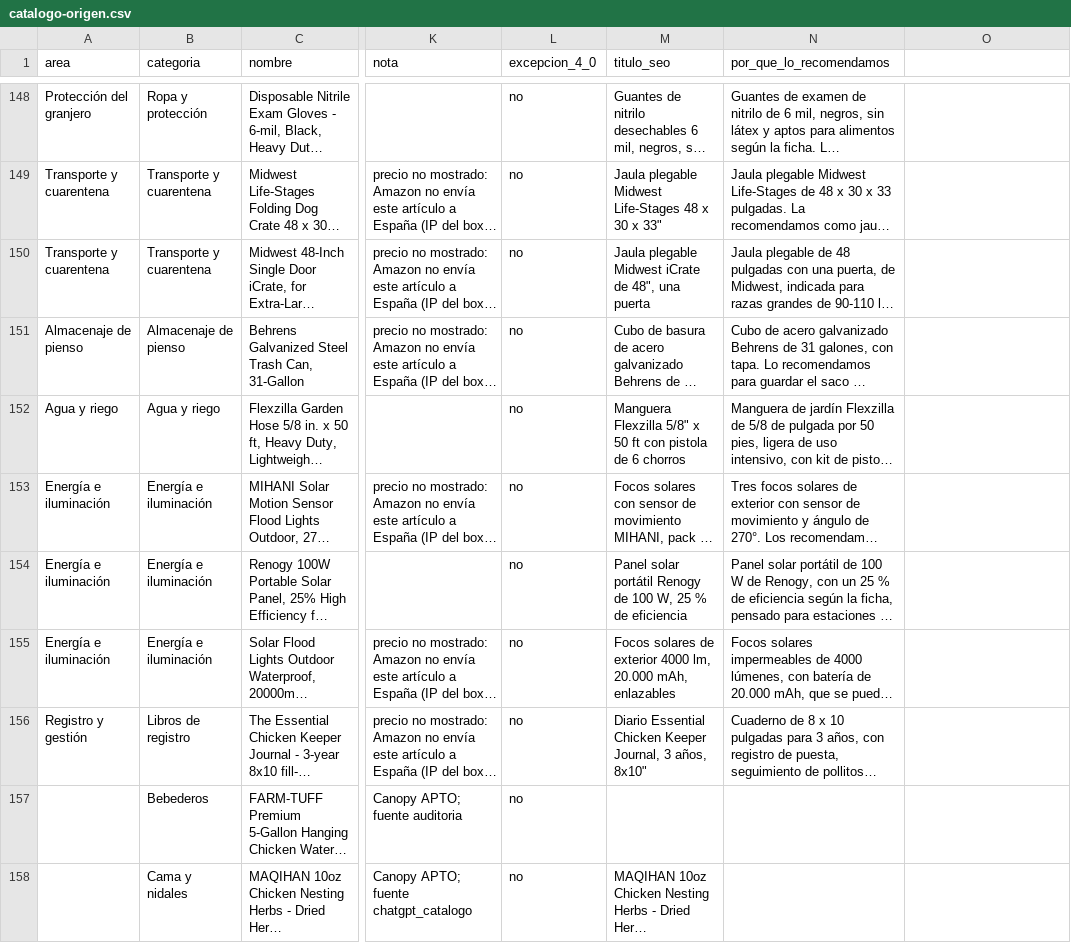
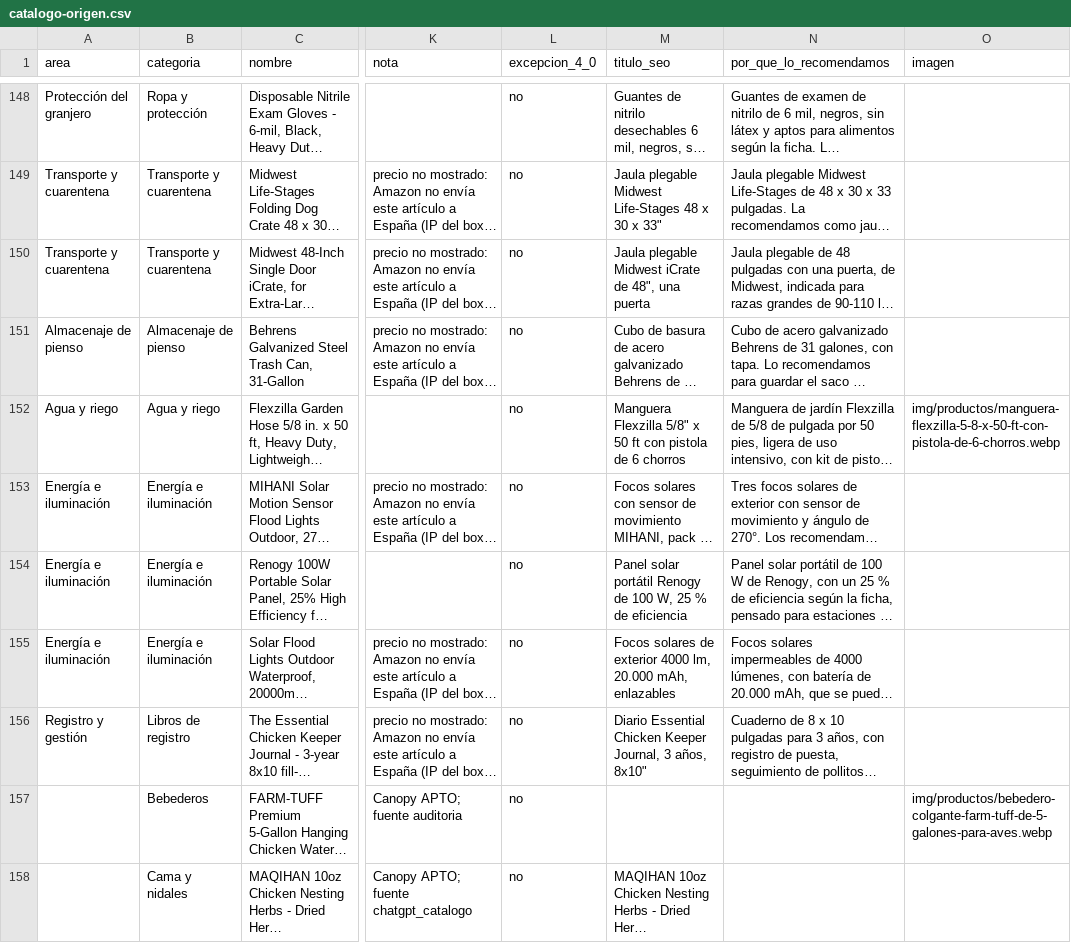
Before and after one commit to darmo1986/escuela-granja-rentable, a CSV file: _fuentes/tienda/catalogo-origen.csv, drawn as a sheet; only a part is shown, gaps mark what is left out; long unchanged cells end in …; the diff covers the shown part only; the diff names each change by its address in the sheet, - before the commit and + after, or states it on an @@ line.

Commit message:
Fotos tienda 1-20: generador + salidas

```diff
--- a/_fuentes/tienda/catalogo-origen.csv
+++ b/_fuentes/tienda/catalogo-origen.csv
-O1: (empty)
+O1: imagen
-O152 (imagen): (empty)
+O152 (imagen): img/productos/manguera-flexzilla-5-8-x-50-ft-con-pistola-de-6-chorros.webp
-O157 (imagen): (empty)
+O157 (imagen): img/productos/bebedero-colgante-farm-tuff-de-5-galones-para-aves.webp
```
Also changed, not shown: 18 edited cells elsewhere in this file, 2 other files.
